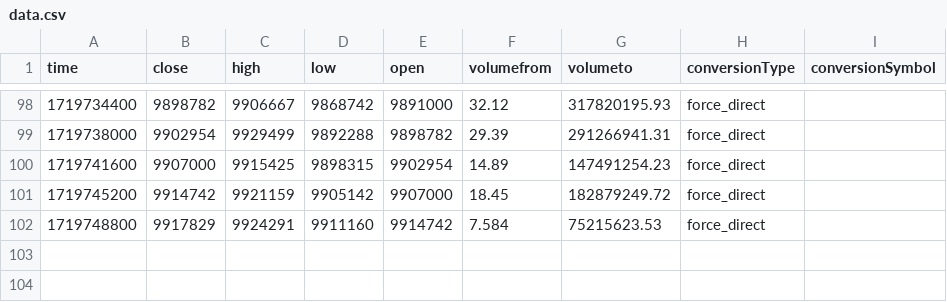
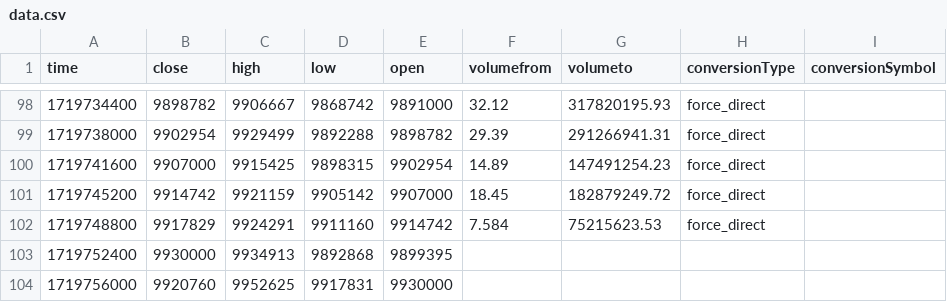
Before and after one commit to jcm2512/057_bitflyer_python, a CSV file: docs/data.csv, drawn as a sheet; only a part is shown, gaps mark what is left out; the diff names each change by its address in the sheet, - before the commit and + after, or states it on an @@ line.

```diff
--- a/docs/data.csv
+++ b/docs/data.csv
+row 103: 1719752400 | 9930000 | 9934913 | 9892868 | 9899395
+row 104: 1719756000 | 9920760 | 9952625 | 9917831 | 9930000
```
Also changed, not shown: docs/ema_data.csv, docs/heikin_ashi.csv, 1 other file.
